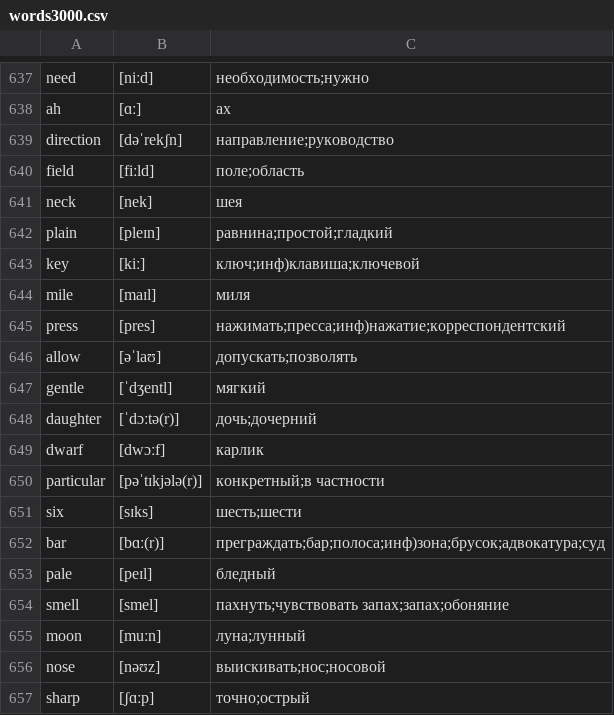
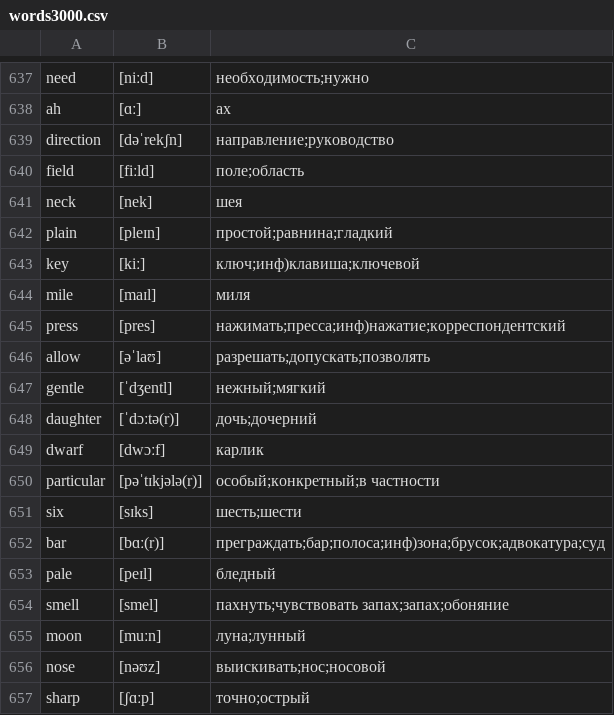
Before and after one commit to kotvickiy/english3000, a CSV file: words3000.csv, drawn as a sheet; only a part is shown, gaps mark what is left out.

```diff
--- a/words3000.csv
+++ b/words3000.csv
@@ -641,3 +641,3 @@ field,[fiːld],поле;область
 neck,[nek],шея
-plain,[pleɪn],равнина;простой;гладкий
+plain,[pleɪn],простой;равнина;гладкий
 key,[kiː],ключ;инф)клавиша;ключевой
@@ -645,7 +645,7 @@ mile,[maɪl],миля
 press,[pres],нажимать;пресса;инф)нажатие;корреспондентский
-allow,[əˈlaʊ],допускать;позволять
-gentle,[ˈdʒentl],мягкий
+allow,[əˈlaʊ],разрешать;допускать;позволять
+gentle,[ˈdʒentl],нежный;мягкий
 daughter,[ˈdɔːtə(r)],дочь;дочерний
 dwarf,[dwɔːf],карлик
-particular,[pəˈtɪkjələ(r)],конкретный;в частности
+particular,[pəˈtɪkjələ(r)],особый;конкретный;в частности
 six,[sɪks],шесть;шести
```
